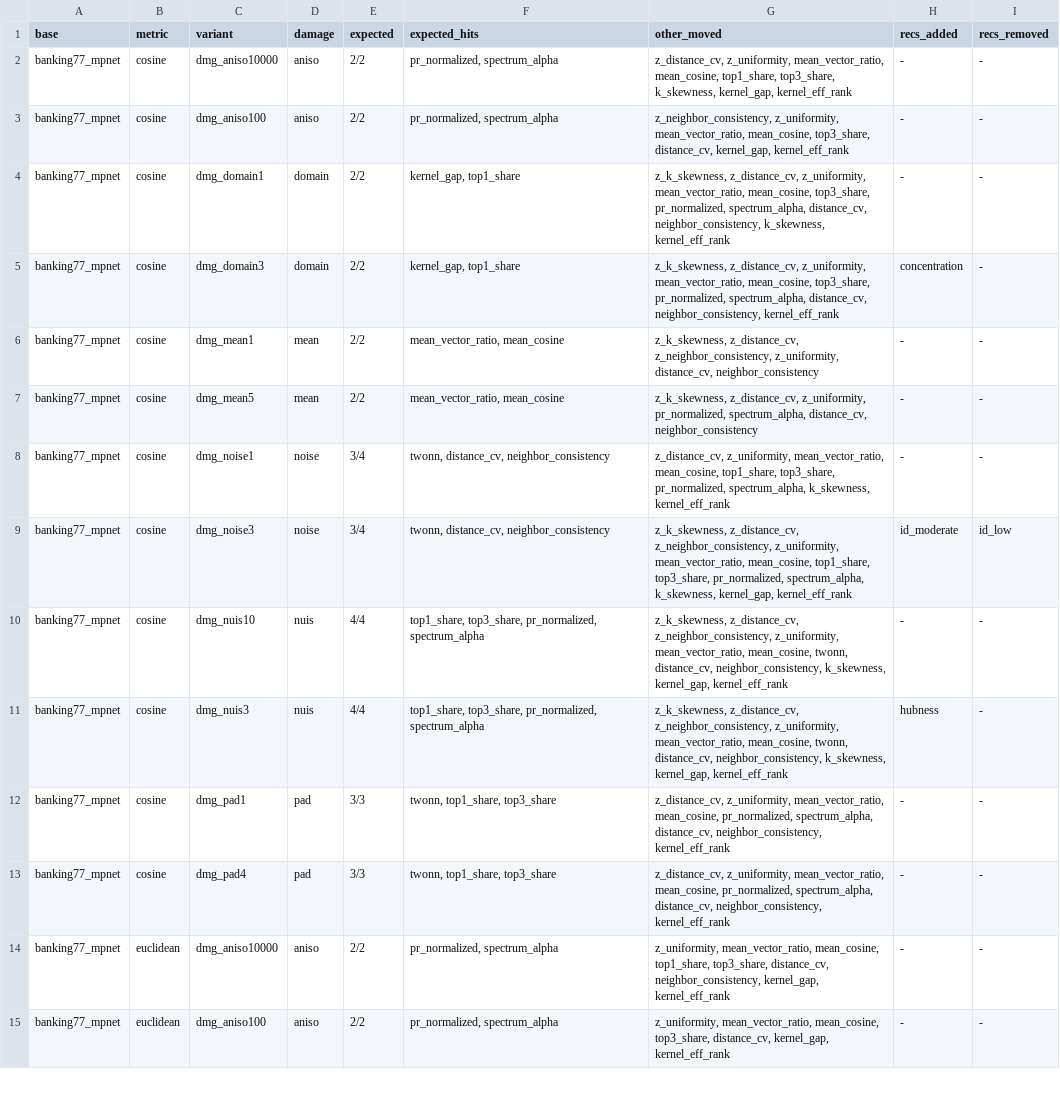
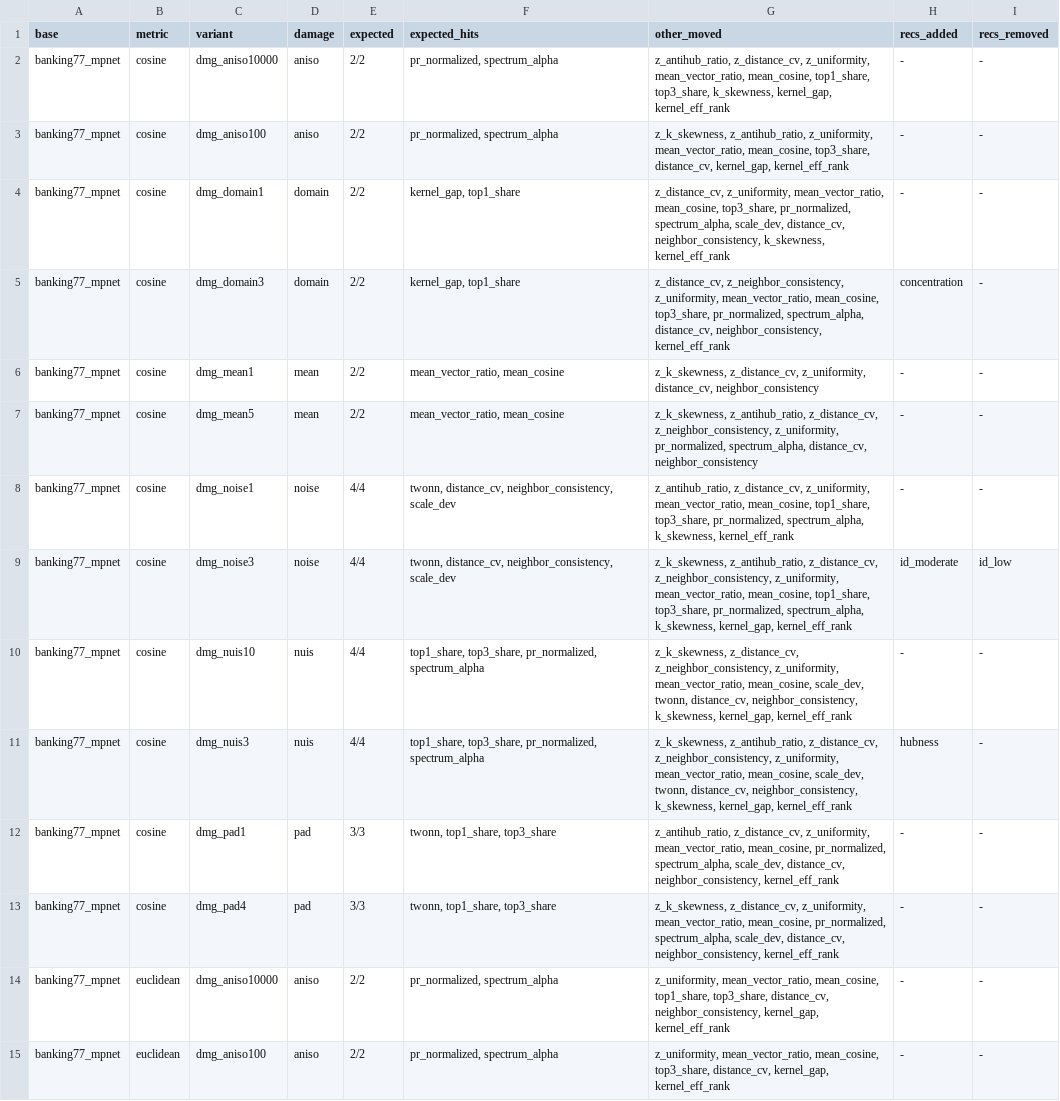
Before and after one commit to fagonzalezo/embedding-kit, a CSV file: benchmarks/results/e5/summary_detection.csv, drawn as a sheet; only a part is shown; the diff covers the shown part only; the diff names each change by its address in the sheet, - before the commit and + after, or states it on an @@ line.

```diff
--- a/benchmarks/results/e5/summary_detection.csv
+++ b/benchmarks/results/e5/summary_detection.csv
-G2 (other_moved): z_distance_cv, z_uniformity,…
+G2 (other_moved): z_antihub_ratio, z_distance_cv, z_uniformity,…
-G3 (other_moved): z_neighbor_consistency, z_uniformity, mean_vector_ratio,…
+G3 (other_moved): z_k_skewness, z_antihub_ratio, z_uniformity, mean_vector_ratio,…
-G4 (other_moved): z_k_skewness, z_distance_cv, z_uniformity, mean_vector_ratio, mean_cosine, top3_share, pr_normalized, spectrum_alpha, distance_cv, neighbor_consistency,…
+G4 (other_moved): z_distance_cv, z_uniformity, mean_vector_ratio, mean_cosine, top3_share, pr_normalized, spectrum_alpha, scale_dev, distance_cv, neighbor_consistency,…
-G5 (other_moved): z_k_skewness, z_distance_cv, z_uniformity, mean_vector_ratio,…
+G5 (other_moved): z_distance_cv, z_neighbor_consistency, z_uniformity, mean_vector_ratio,…
-G6 (other_moved): z_k_skewness, z_distance_cv, z_neighbor_consistency, z_uniformity, distance_cv,…
+G6 (other_moved): z_k_skewness, z_distance_cv, z_uniformity, distance_cv,…
-G7 (other_moved): z_k_skewness, z_distance_cv, z_uniformity, pr_normalized,…
+G7 (other_moved): z_k_skewness, z_antihub_ratio, z_distance_cv, z_neighbor_consistency, z_uniformity, pr_normalized,…
-E8:E9 (expected): 3/4
+E8:E9 (expected): 4/4
-F8:F9 (expected_hits): twonn, distance_cv, neighbor_consistency
+F8:F9 (expected_hits): twonn, distance_cv, neighbor_consistency, scale_dev
-G8 (other_moved): z_distance_cv, z_uniformity,…
+G8 (other_moved): z_antihub_ratio, z_distance_cv, z_uniformity,…
-G9 (other_moved): z_k_skewness, z_distance_cv, z_neighbor_consistency,…
+G9 (other_moved): z_k_skewness, z_antihub_ratio, z_distance_cv, z_neighbor_consistency,…
-G10 (other_moved): …mean_vector_ratio, mean_cosine, twonn, distance_cv,…
+G10 (other_moved): …mean_vector_ratio, mean_cosine, scale_dev, twonn, distance_cv,…
-G11 (other_moved): z_k_skewness, z_distance_cv, z_neighbor_consistency, z_uniformity, mean_vector_ratio, mean_cosine, twonn, distance_cv,…
+G11 (other_moved): z_k_skewness, z_antihub_ratio, z_distance_cv, z_neighbor_consistency, z_uniformity, mean_vector_ratio, mean_cosine, scale_dev, twonn, distance_cv,…
-G12 (other_moved): z_distance_cv, z_uniformity, mean_vector_ratio, mean_cosine, pr_normalized, spectrum_alpha, distance_cv, neighbor_consistency,…
+G12 (other_moved): z_antihub_ratio, z_distance_cv, z_uniformity, mean_vector_ratio, mean_cosine, pr_normalized, spectrum_alpha, scale_dev, distance_cv, neighbor_consistency,…
-G13 (other_moved): z_distance_cv, z_uniformity, mean_vector_ratio, mean_cosine, pr_normalized, spectrum_alpha, distance_cv, neighbor_consistency,…
+G13 (other_moved): z_k_skewness, z_distance_cv, z_uniformity, mean_vector_ratio, mean_cosine, pr_normalized, spectrum_alpha, scale_dev, distance_cv, neighbor_consistency,…
```
Also changed, not shown: 88 edited cells elsewhere in this file, benchmarks/results/e3/summary_subsample.csv, benchmarks/results/e5/summary_detect.csv, 6 other files.
